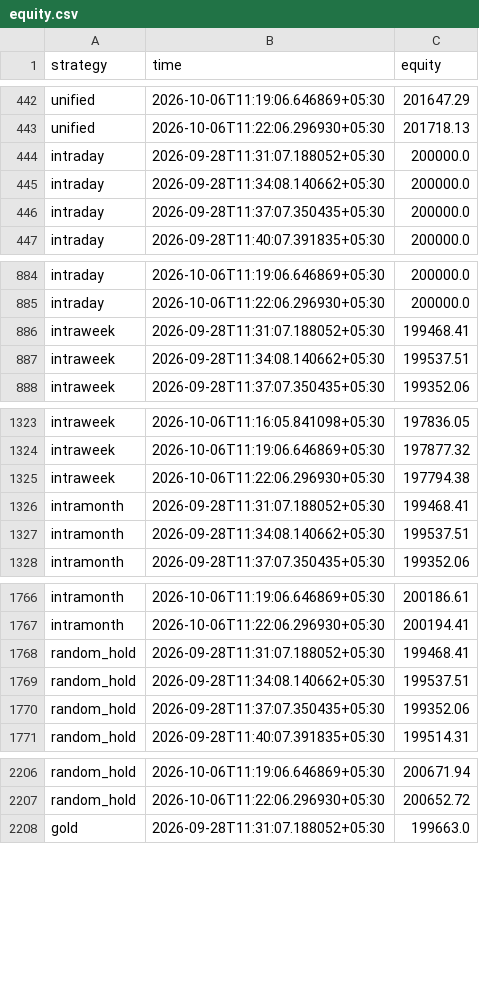
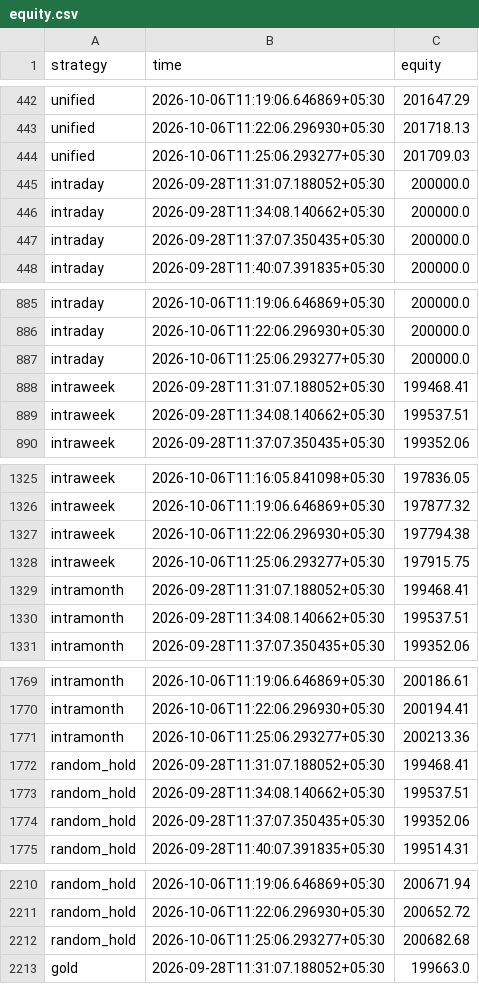
Before and after one commit to Raxen-mvg/SnakeTrader, a CSV file: state/equity.csv, drawn as a sheet; only a part is shown, gaps mark what is left out; the diff covers the shown part only.

```diff
--- a/state/equity.csv
+++ b/state/equity.csv
@@ -443,2 +443,3 @@ unified,2026-10-06T11:19:06.646869+05:30,201647.29
 unified,2026-10-06T11:22:06.296930+05:30,201718.13
+unified,2026-10-06T11:25:06.293277+05:30,201709.03
 intraday,2026-09-28T11:31:07.188052+05:30,200000.0
@@ -885,2 +886,3 @@ intraday,2026-10-06T11:19:06.646869+05:30,200000.0
 intraday,2026-10-06T11:22:06.296930+05:30,200000.0
+intraday,2026-10-06T11:25:06.293277+05:30,200000.0
 intraweek,2026-09-28T11:31:07.188052+05:30,199468.41
@@ -1325,2 +1327,3 @@ intraweek,2026-10-06T11:19:06.646869+05:30,197877.32
 intraweek,2026-10-06T11:22:06.296930+05:30,197794.38
+intraweek,2026-10-06T11:25:06.293277+05:30,197915.75
 intramonth,2026-09-28T11:31:07.188052+05:30,199468.41
@@ -1767,2 +1770,3 @@ intramonth,2026-10-06T11:19:06.646869+05:30,200186.61
 intramonth,2026-10-06T11:22:06.296930+05:30,200194.41
+intramonth,2026-10-06T11:25:06.293277+05:30,200213.36
 random_hold,2026-09-28T11:31:07.188052+05:30,199468.41
@@ -2207,2 +2211,3 @@ random_hold,2026-10-06T11:19:06.646869+05:30,200671.94
 random_hold,2026-10-06T11:22:06.296930+05:30,200652.72
+random_hold,2026-10-06T11:25:06.293277+05:30,200682.68
 gold,2026-09-28T11:31:07.188052+05:30,199663.0
```
Also changed, not shown: 14 added rows elsewhere in this file, state/combined.csv, state/daily_profit.csv, 3 other files.
